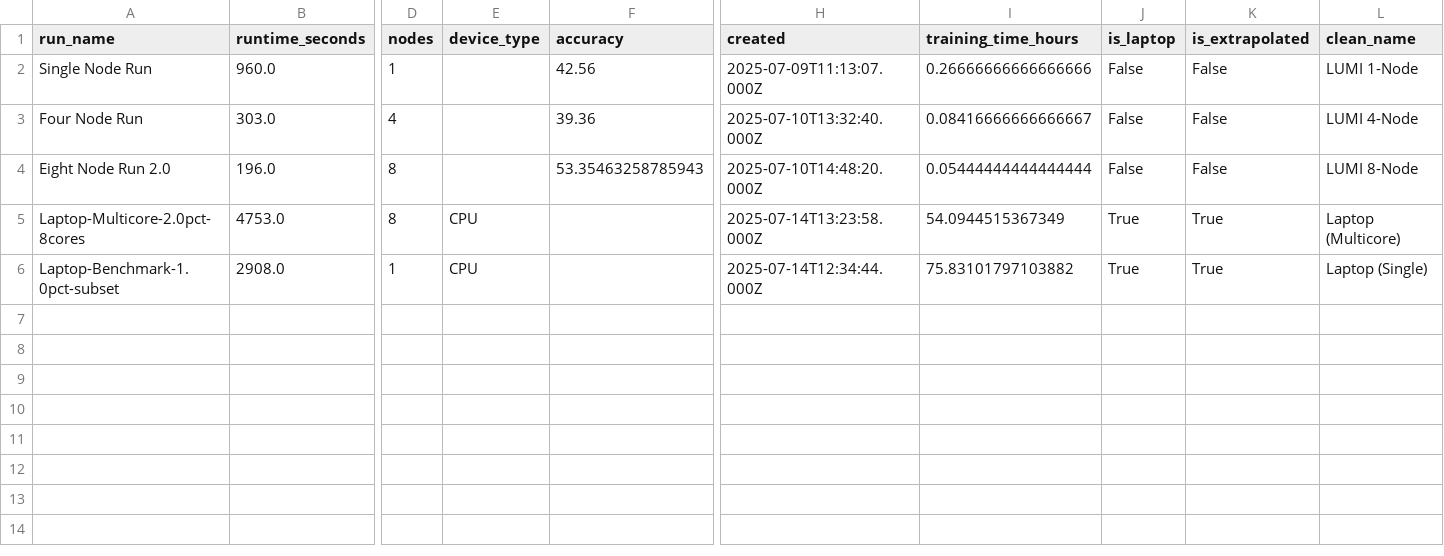
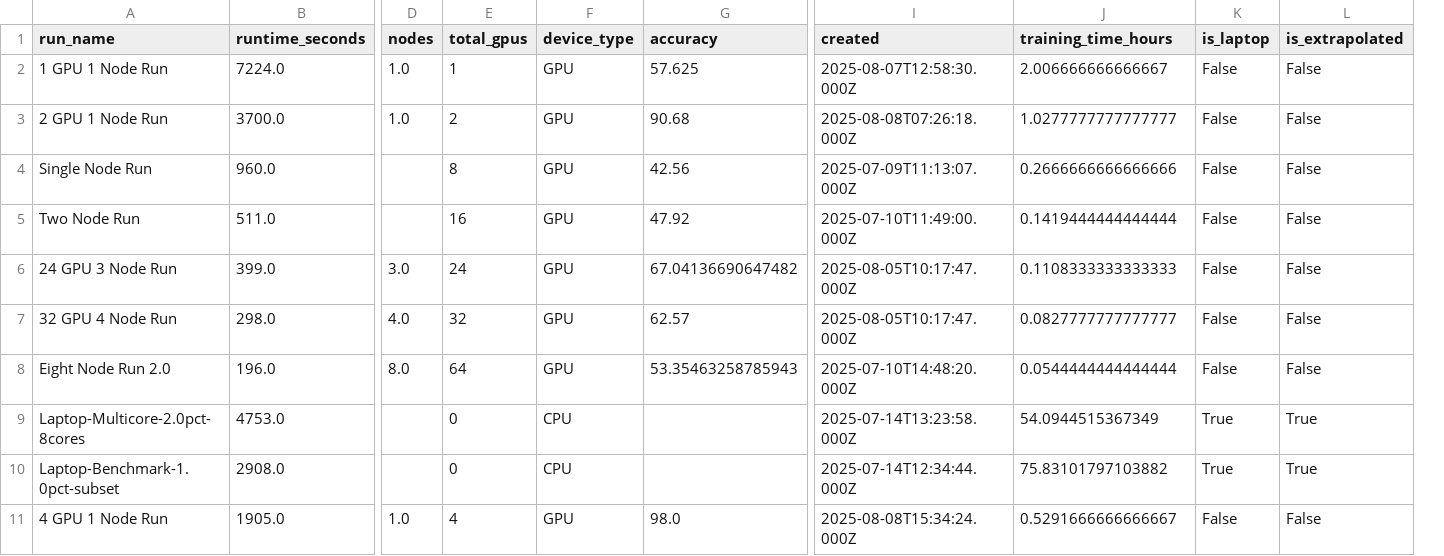
Before and after one commit to kimtakala/LUMI-AI-Guide-Visualizations, a CSV file: 9-Wandb-visualization/charts/benchmark_data.csv, drawn as a sheet; only a part is shown, gaps mark what is left out; removed rows and columns are numbered as before the commit, all else as after; rows hold the shown columns only; the diff names each change by its address in the sheet, - before the commit and + after, or states it on an @@ line.

```diff
--- a/9-Wandb-visualization/charts/benchmark_data.csv
+++ b/9-Wandb-visualization/charts/benchmark_data.csv
+column E (total_gpus), row 4: 8; rows 8-10: 64 | 0 | 0
-column L (clean_name), row 2: LUMI 1-Node; rows 4-6: LUMI 8-Node | Laptop (Multicore) | Laptop (Single)
+row 2: 1 GPU 1 Node Run | 7224.0 | 1.0 | 1 | GPU | 57.625 | 2025-08-07T12:58:30.000Z | 2.006666666666667 | False | False
+row 3: 2 GPU 1 Node Run | 3700.0 | 1.0 | 2 | GPU | 90.68 | 2025-08-08T07:26:18.000Z | 1.0277777777777777 | False | False
-D4 (nodes): 1
+D4 (nodes): (empty)
-F4 (device_type): (empty)
+F4 (device_type): GPU
-J4 (training_time_hours): 0.26666666666666666
+J4 (training_time_hours): 0.2666666666666666
-row 3: Four Node Run | 303.0 | 4 |  | 39.36 | 2025-07-10T13:32:40.000Z | 0.08416666666666667 | False | False | LUMI 4-Node
+row 5: Two Node Run | 511.0 |  | 16 | GPU | 47.92 | 2025-07-10T11:49:00.000Z | 0.1419444444444444 | False | False
+row 6: 24 GPU 3 Node Run | 399.0 | 3.0 | 24 | GPU | 67.04136690647482 | 2025-08-05T10:17:47.000Z | 0.1108333333333333 | False | False
+row 7: 32 GPU 4 Node Run | 298.0 | 4.0 | 32 | GPU | 62.57 | 2025-08-05T10:17:47.000Z | 0.0827777777777777 | False | False
-D8 (nodes): 8
+D8 (nodes): 8.0
-F8 (device_type): (empty)
+F8 (device_type): GPU
-J8 (training_time_hours): 0.05444444444444444
+J8 (training_time_hours): 0.0544444444444444
-D9 (nodes): 8
+D9 (nodes): (empty)
-D10 (nodes): 1
+D10 (nodes): (empty)
+row 11: 4 GPU 1 Node Run | 1905.0 | 1.0 | 4 | GPU | 98.0 | 2025-08-08T15:34:24.000Z | 0.5291666666666667 | False | False
```
Also changed, not shown: 9-Wandb-visualization/CSVs/wandb_export_2025-07-15T14_34_08.725+03_00.csv, 14 other files.
